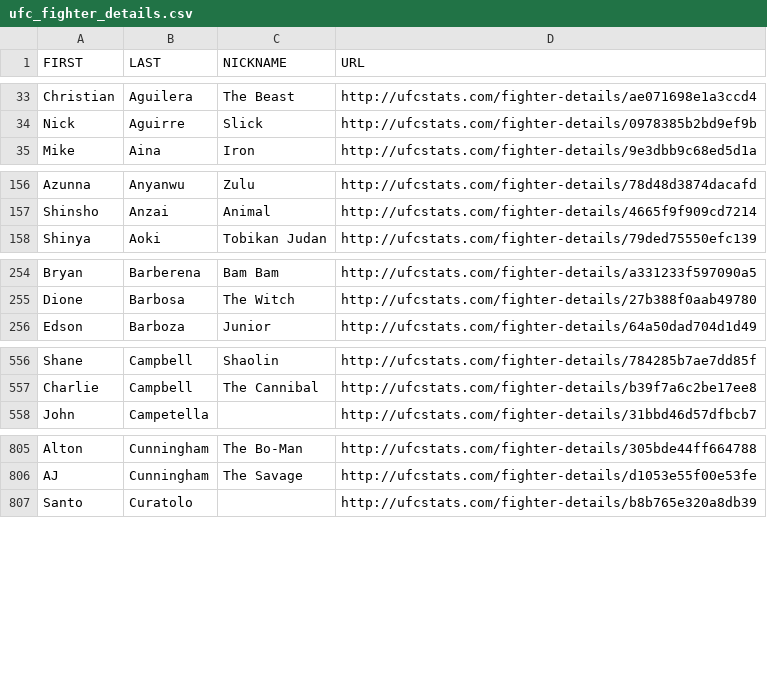
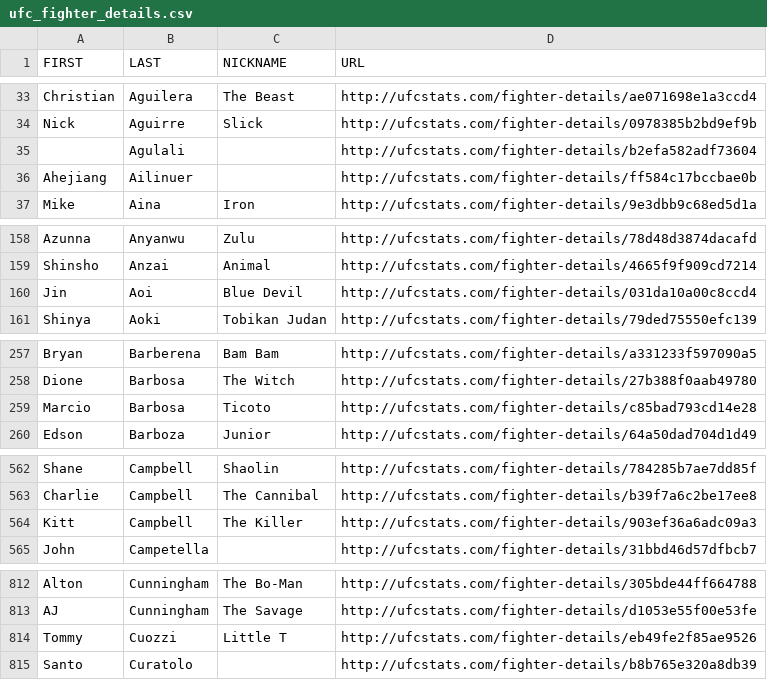
Before and after one commit to TrueOdds-Analytics/UFC, a CSV file: data/raw/ufc_fighter_details.csv, drawn as a sheet; only a part is shown, gaps mark what is left out; the diff covers the shown part only; the diff names each change by its address in the sheet, - before the commit and + after, or states it on an @@ line.

```diff
--- a/data/raw/ufc_fighter_details.csv
+++ b/data/raw/ufc_fighter_details.csv
+row 35:  | Agulali |  | http://ufcstats.com/fighter-details/b2efa582adf73604
+row 36: Ahejiang | Ailinuer |  | http://ufcstats.com/fighter-details/ff584c17bccbae0b
+row 160: Jin | Aoi | Blue Devil | http://ufcstats.com/fighter-details/031da10a00c8ccd4
+row 259: Marcio | Barbosa | Ticoto | http://ufcstats.com/fighter-details/c85bad793cd14e28
+row 564: Kitt | Campbell | The Killer | http://ufcstats.com/fighter-details/903ef36a6adc09a3
+row 814: Tommy | Cuozzi | Little T | http://ufcstats.com/fighter-details/eb49fe2f85ae9526
```
Also changed, not shown: 41 added rows and 3 edited cells elsewhere in this file, data/raw/ufc_event_details.csv, data/raw/ufc_fighter_tott.csv, 7 other files.
